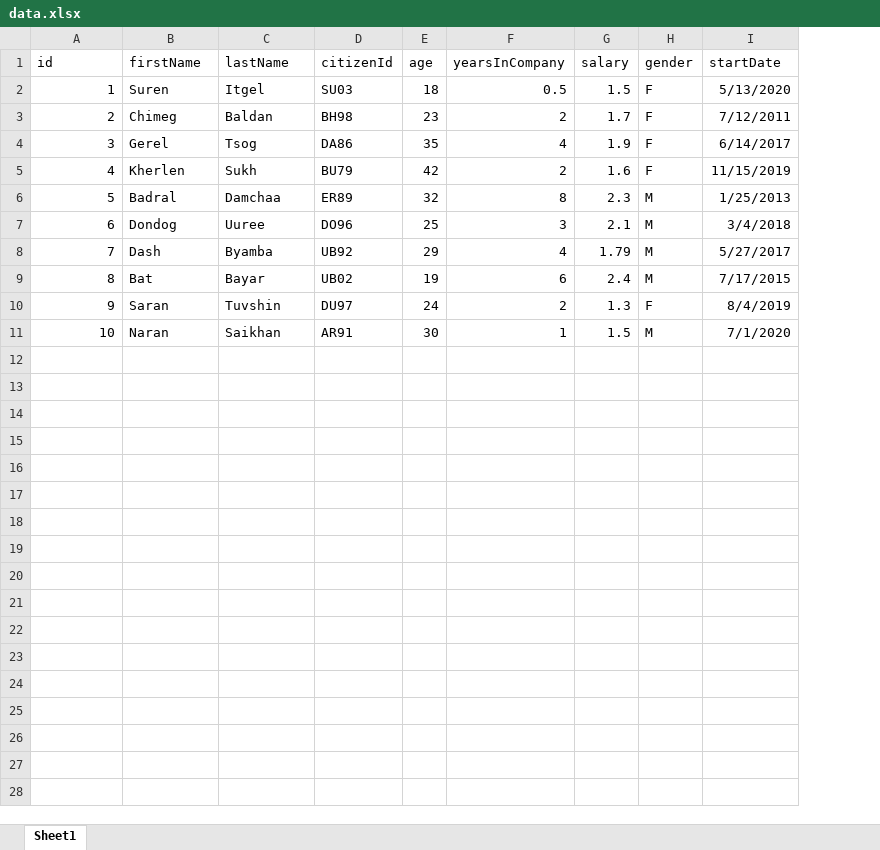
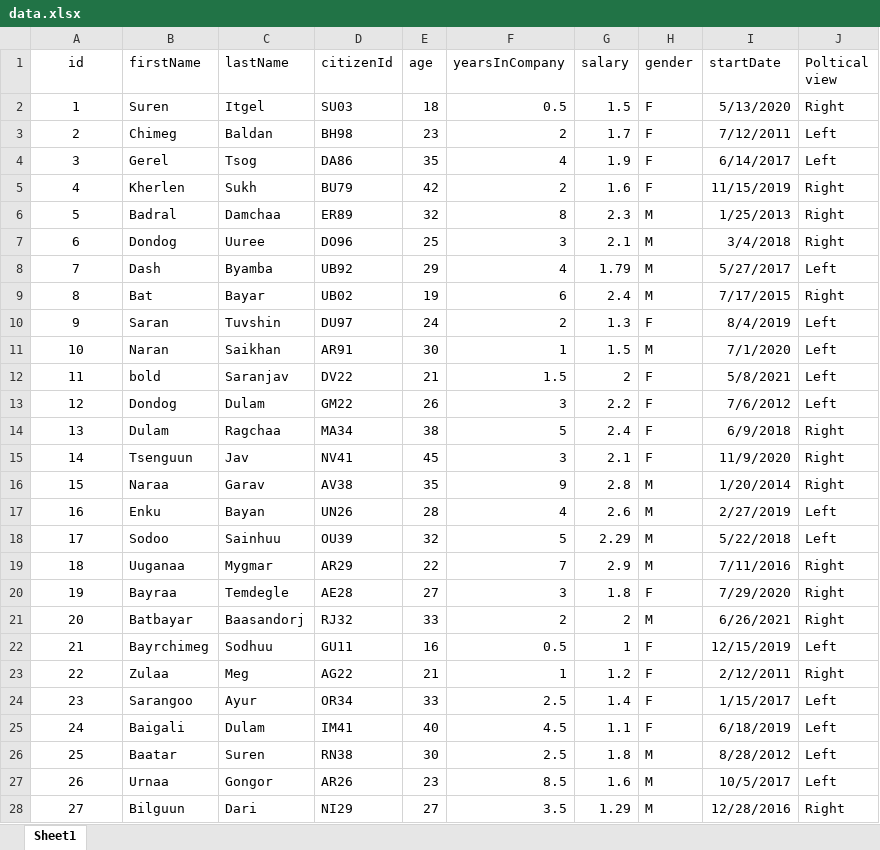
Before and after one commit to iiraaa/repo2, an Excel workbook: week2/data.xlsx, sheet Sheet1, drawn as a sheet; only a part is shown; values as stored, in another font and other column widths than the file's, no borders; the diff covers the shown part only; the diff names each change by its address in the sheet, - before the commit and + after, or states it on an @@ line.

```diff
--- a/week2/data.xlsx (sheet Sheet1)
+++ b/week2/data.xlsx (sheet Sheet1)
+column J (Poltical view), rows 2-11: Right | Left | Left | Right | Right | Right | Left | Right | Left | Left
-A1 alignment: left
+A1 alignment: center
-A2:A11 alignment: right
+A2:A11 alignment: center
+row 12: 11 | bold | Saranjav | DV22 | 21 | 1.5 | 2 | F | 5/8/2021 | Left
+row 13: 12 | Dondog | Dulam | GM22 | 26 | 3 | 2.2 | F | 7/6/2012 | Left
+row 14: 13 | Dulam | Ragchaa | MA34 | 38 | 5 | 2.4 | F | 6/9/2018 | Right
+row 15: 14 | Tsenguun | Jav | NV41 | 45 | 3 | 2.1 | F | 11/9/2020 | Right
+row 16: 15 | Naraa | Garav | AV38 | 35 | 9 | 2.8 | M | 1/20/2014 | Right
+row 17: 16 | Enku | Bayan | UN26 | 28 | 4 | 2.6 | M | 2/27/2019 | Left
+row 18: 17 | Sodoo | Sainhuu | OU39 | 32 | 5 | 2.29 | M | 5/22/2018 | Left
+row 19: 18 | Uuganaa | Mygmar | AR29 | 22 | 7 | 2.9 | M | 7/11/2016 | Right
+row 20: 19 | Bayraa | Temdegle | AE28 | 27 | 3 | 1.8 | F | 7/29/2020 | Right
+row 21: 20 | Batbayar | Baasandorj | RJ32 | 33 | 2 | 2 | M | 6/26/2021 | Right
+row 22: 21 | Bayrchimeg | Sodhuu | GU11 | 16 | 0.5 | 1 | F | 12/15/2019 | Left
+row 23: 22 | Zulaa | Meg | AG22 | 21 | 1 | 1.2 | F | 2/12/2011 | Right
+row 24: 23 | Sarangoo | Ayur | OR34 | 33 | 2.5 | 1.4 | F | 1/15/2017 | Left
+row 25: 24 | Baigali | Dulam | IM41 | 40 | 4.5 | 1.1 | F | 6/18/2019 | Left
+row 26: 25 | Baatar | Suren | RN38 | 30 | 2.5 | 1.8 | M | 8/28/2012 | Left
+row 27: 26 | Urnaa | Gongor | AR26 | 23 | 8.5 | 1.6 | M | 10/5/2017 | Left
+row 28: 27 | Bilguun | Dari | NI29 | 27 | 3.5 | 1.29 | M | 12/28/2016 | Right
```
Also changed, not shown: 23 added rows elsewhere in this sheet, 2 other files.
